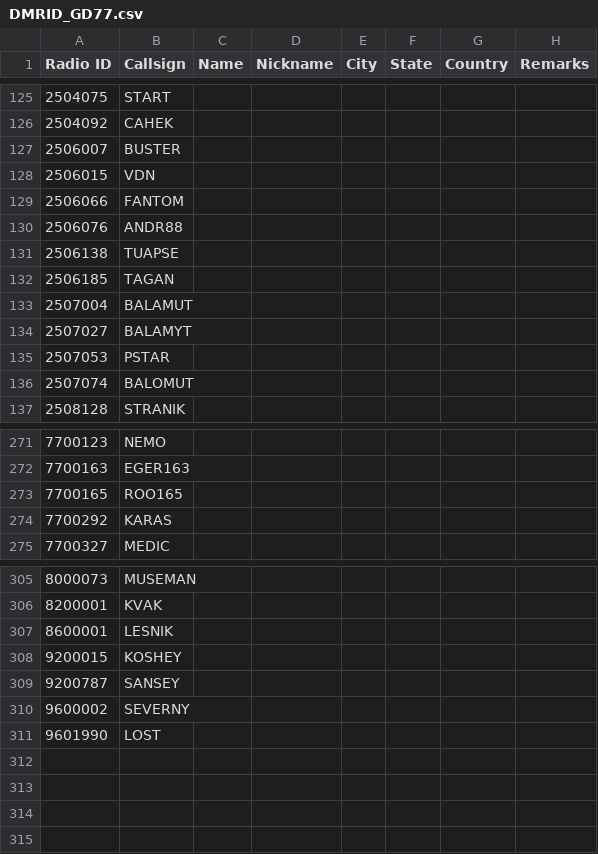
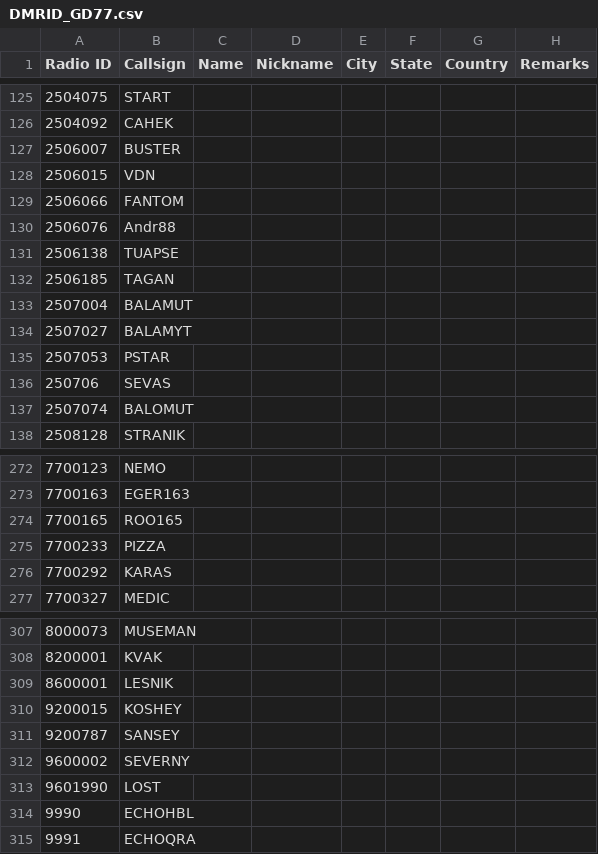
Before and after one commit to AntonV83/QRA-DMR-ID, a CSV file: DMRID_GD77.csv, drawn as a sheet; only a part is shown, gaps mark what is left out.

Commit message:
Update DMRID_GD77.csv

```diff
--- a/DMRID_GD77.csv
+++ b/DMRID_GD77.csv
@@ -129,3 +129,3 @@ Radio ID,Callsign,Name,Nickname,City,State,Country,Remarks
 2506066,FANTOM,,,,,,
-2506076,ANDR88,,,,,,
+2506076,Andr88,,,,,,
 2506138,TUAPSE,,,,,,
@@ -135,2 +135,3 @@ Radio ID,Callsign,Name,Nickname,City,State,Country,Remarks
 2507053,PSTAR,,,,,,
+250706,SEVAS,,,,,,
 2507074,BALOMUT,,,,,,
@@ -273,2 +274,3 @@ Radio ID,Callsign,Name,Nickname,City,State,Country,Remarks
 7700165,ROO165,,,,,,
+7700233,PIZZA,,,,,,
 7700292,KARAS,,,,,,
@@ -311 +313,3 @@ Radio ID,Callsign,Name,Nickname,City,State,Country,Remarks
 9601990,LOST,,,,,,
+9990,ECHOHBL,,,,,,
+9991,ECHOQRA,,,,,,
```
